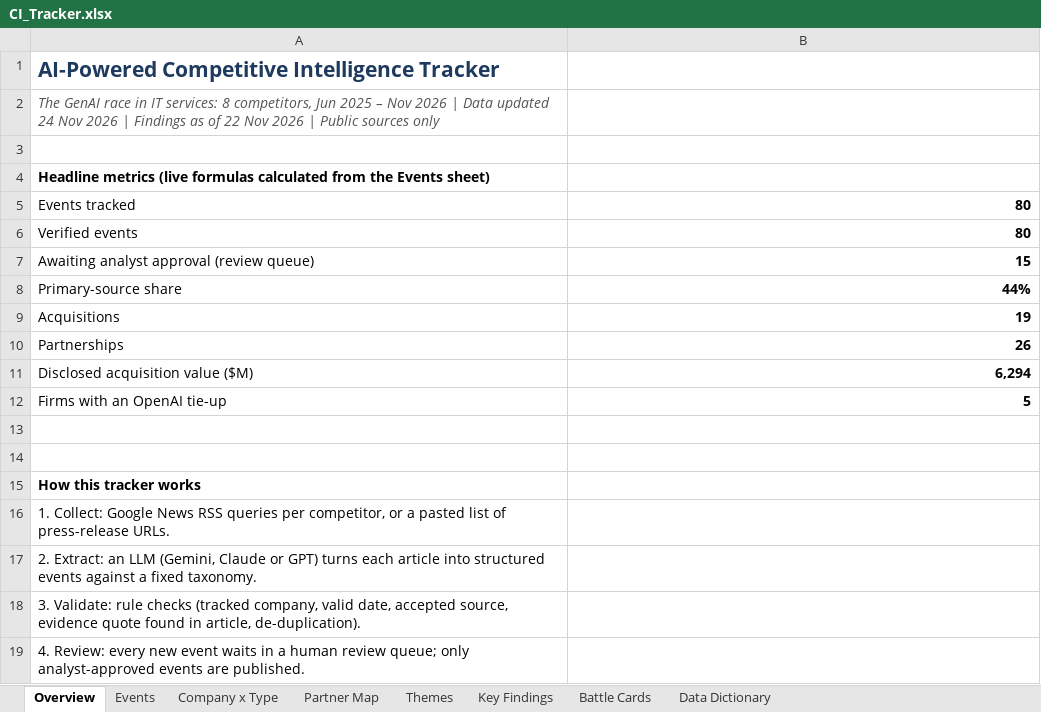
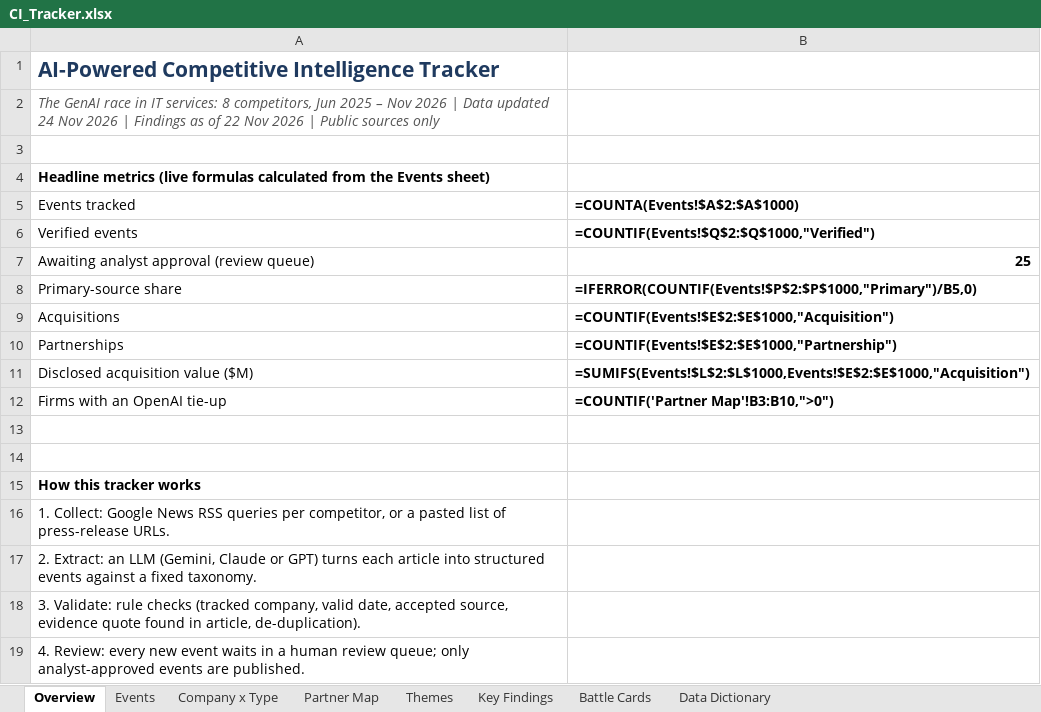
Before and after one commit to lokpriye96/ai-ci-tracker, an Excel workbook: outputs/CI_Tracker.xlsx, sheet Overview, drawn as a sheet; only a part is shown; values as stored, in another font and other column widths than the file's, no borders; formulas without a stored value are shown as written; the diff names each change by its address in the sheet, - before the commit and + after, or states it on an @@ line.

```diff
--- a/outputs/CI_Tracker.xlsx (sheet Overview)
+++ b/outputs/CI_Tracker.xlsx (sheet Overview)
-B5: 80
+B5: =COUNTA(Events!$A$2:$A$1000)
-B6 (=COUNTA(Events!$A$2:$A$1000)): 80
+B6 (=COUNTA(Events!$A$2:$A$1000)): =COUNTIF(Events!$Q$2:$Q$1000,"Verified")
-B7 (=COUNTA(Events!$A$2:$A$1000)): 15
+B7 (=COUNTA(Events!$A$2:$A$1000)): 25
-B8 (=COUNTA(Events!$A$2:$A$1000)): 44%
+B8 (=COUNTA(Events!$A$2:$A$1000)): =IFERROR(COUNTIF(Events!$P$2:$P$1000,"Primary")/B5,0)
-B9 (=COUNTA(Events!$A$2:$A$1000)): 19
+B9 (=COUNTA(Events!$A$2:$A$1000)): =COUNTIF(Events!$E$2:$E$1000,"Acquisition")
-B10 (=COUNTA(Events!$A$2:$A$1000)): 26
+B10 (=COUNTA(Events!$A$2:$A$1000)): =COUNTIF(Events!$E$2:$E$1000,"Partnership")
-B11 (=COUNTA(Events!$A$2:$A$1000)): 6,294
+B11 (=COUNTA(Events!$A$2:$A$1000)): =SUMIFS(Events!$L$2:$L$1000,Events!$E$2:$E$1000,"Acquisition")
-B12 (=COUNTA(Events!$A$2:$A$1000)): 5
+B12 (=COUNTA(Events!$A$2:$A$1000)): =COUNTIF('Partner Map'!B3:B10,">0")
```
Also changed, not shown: sheet Company x Type, sheet Themes, sheet Partner Map, charts or pictures, 5 other files.
